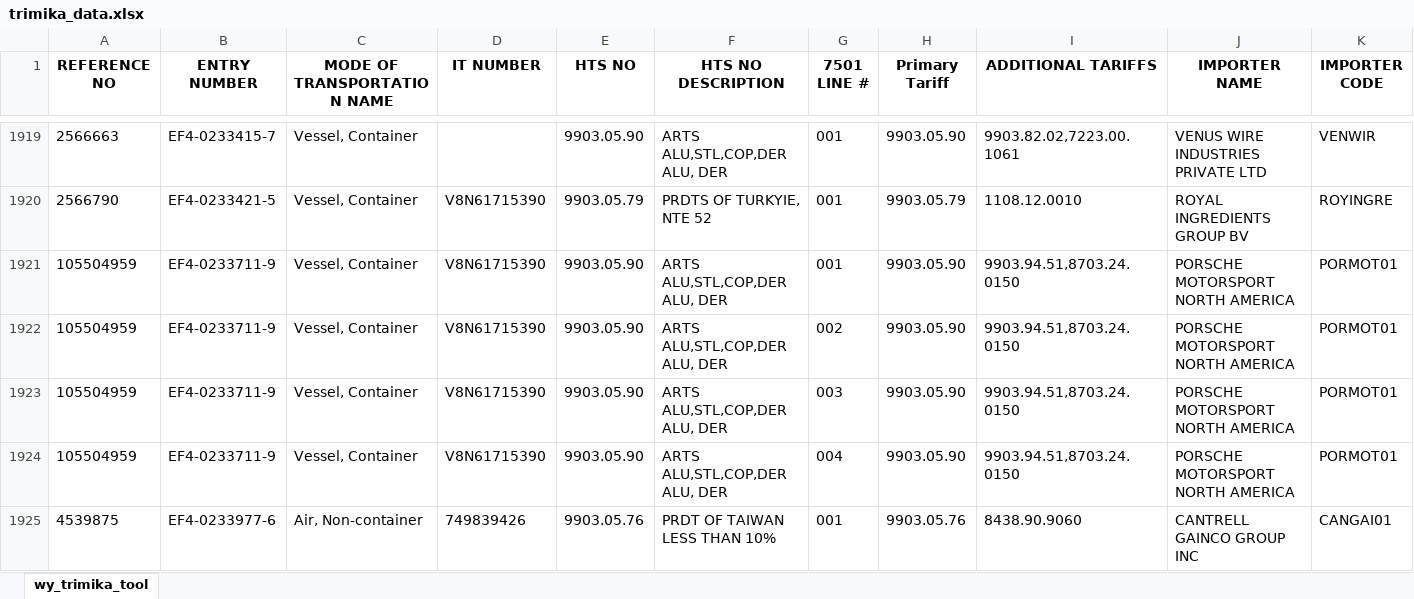
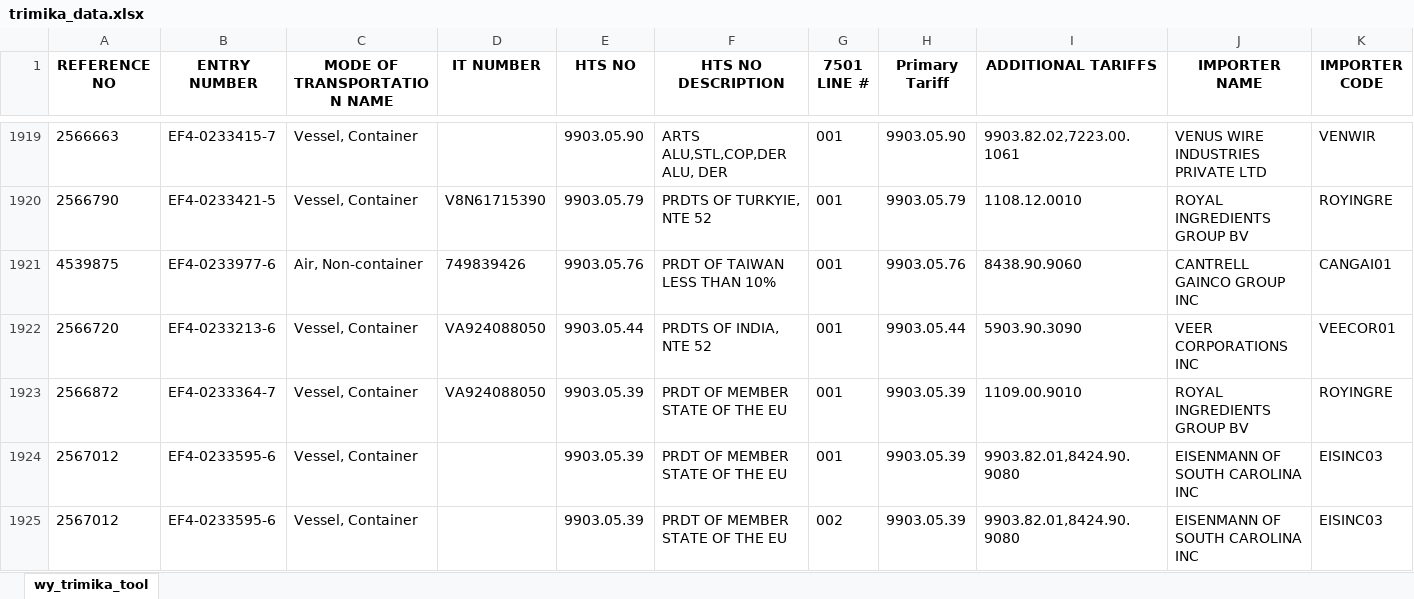
Before and after one commit to iffinc-ga/hts_search_tool, an Excel workbook: trimika_data.xlsx, sheet wy_trimika_tool, drawn as a sheet; only a part is shown, gaps mark what is left out; values as stored, in another font and other column widths than the file's, no borders; removed rows and columns are numbered as before the commit, all else as after; rows hold the shown columns only; the diff covers the shown part only; the diff names each change by its address in the sheet, - before the commit and + after, or states it on an @@ line.

Commit message:
Append trimika data — 13 new rows, 1933 total

```diff
--- a/trimika_data.xlsx (sheet wy_trimika_tool)
+++ b/trimika_data.xlsx (sheet wy_trimika_tool)
-row 1921: 105504959 | EF4-0233711-9 | Vessel, Container | V8N61715390 | 9903.05.90 | ARTS ALU,STL,COP,DER ALU, DER | 001 | 9903.05.90 | 9903.94.51,8703.24.0150 | PORSCHE MOTORSPORT NORTH AMERICA | PORMOT01
-row 1922: 105504959 | EF4-0233711-9 | Vessel, Container | V8N61715390 | 9903.05.90 | ARTS ALU,STL,COP,DER ALU, DER | 002 | 9903.05.90 | 9903.94.51,8703.24.0150 | PORSCHE MOTORSPORT NORTH AMERICA | PORMOT01
-row 1923: 105504959 | EF4-0233711-9 | Vessel, Container | V8N61715390 | 9903.05.90 | ARTS ALU,STL,COP,DER ALU, DER | 003 | 9903.05.90 | 9903.94.51,8703.24.0150 | PORSCHE MOTORSPORT NORTH AMERICA | PORMOT01
-row 1924: 105504959 | EF4-0233711-9 | Vessel, Container | V8N61715390 | 9903.05.90 | ARTS ALU,STL,COP,DER ALU, DER | 004 | 9903.05.90 | 9903.94.51,8703.24.0150 | PORSCHE MOTORSPORT NORTH AMERICA | PORMOT01
+row 1922: 2566720 | EF4-0233213-6 | Vessel, Container | VA924088050 | 9903.05.44 | PRDTS OF INDIA, NTE 52 | 001 | 9903.05.44 | 5903.90.3090 | VEER CORPORATIONS INC | VEECOR01
+row 1923: 2566872 | EF4-0233364-7 | Vessel, Container | VA924088050 | 9903.05.39 | PRDT OF MEMBER STATE OF THE EU | 001 | 9903.05.39 | 1109.00.9010 | ROYAL INGREDIENTS GROUP BV | ROYINGRE
+row 1924: 2567012 | EF4-0233595-6 | Vessel, Container |  | 9903.05.39 | PRDT OF MEMBER STATE OF THE EU | 001 | 9903.05.39 | 9903.82.01,8424.90.9080 | EISENMANN OF SOUTH CAROLINA INC | EISINC03
+row 1925: 2567012 | EF4-0233595-6 | Vessel, Container |  | 9903.05.39 | PRDT OF MEMBER STATE OF THE EU | 002 | 9903.05.39 | 9903.82.01,8424.90.9080 | EISENMANN OF SOUTH CAROLINA INC | EISINC03
```
Also changed, not shown: 9 added rows elsewhere in this sheet.
